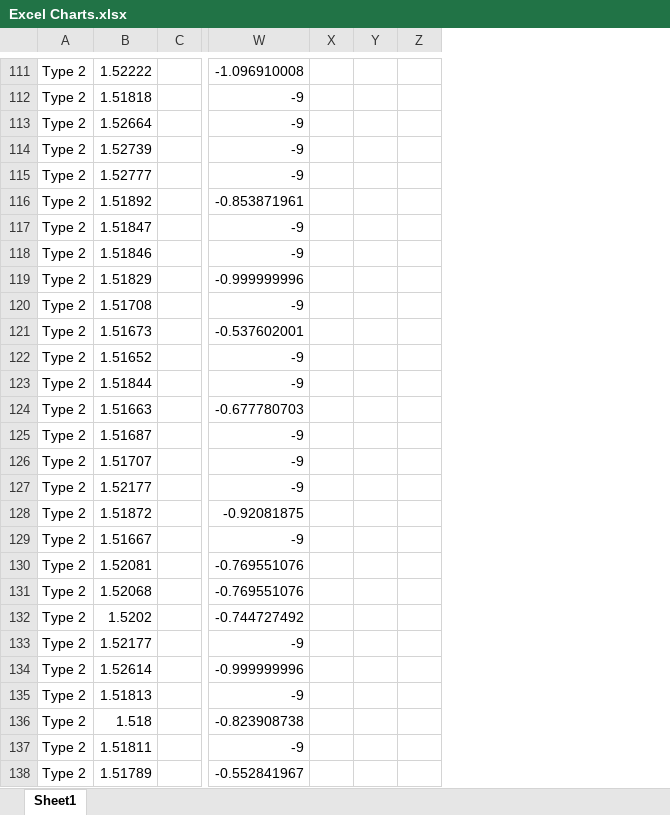
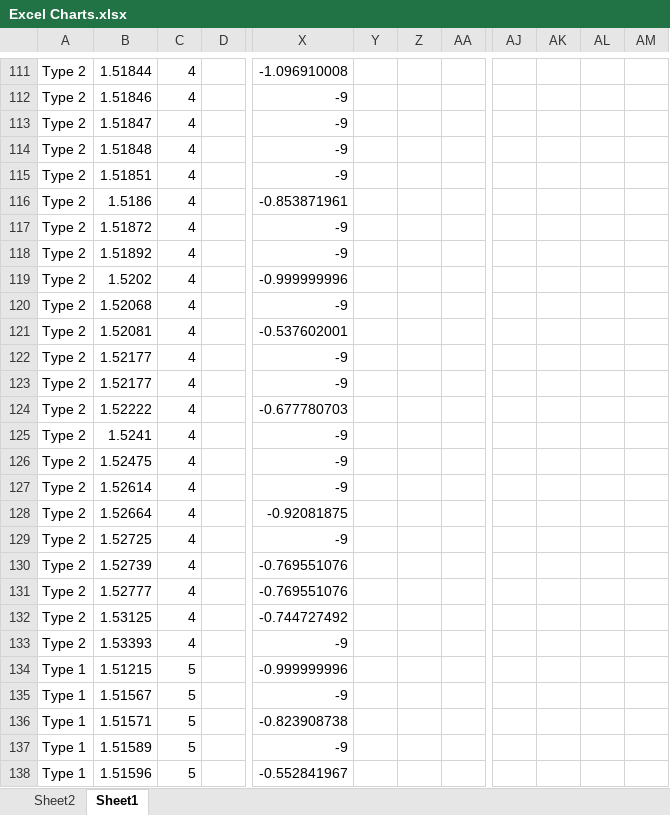
Before and after one commit to rlisbona/MSDS-6372-Project-2--Glass, an Excel workbook: Analysis/Excel Charts.xlsx, sheet Sheet1, drawn as a sheet; only a part is shown, gaps mark what is left out; values as stored, in another font and other column widths than the file's, no borders; charts and pictures not drawn; removed rows and columns are numbered as before the commit, all else as after; the diff covers the shown part only; the diff names each change by its address in the sheet, - before the commit and + after, or states it on an @@ line.

Commit message:
Updated the box plot to sort glass type by ascending RI
Signed-off-by: Rlisbona <rlisbona@smu.edu>

```diff
--- a/Analysis/Excel Charts.xlsx (sheet Sheet1)
+++ b/Analysis/Excel Charts.xlsx (sheet Sheet1)
+sheet tab: Sheet2
+column C, rows 111-138: 4 | 4 | 4 | 4 | 4 | 4 | 4 | 4 | 4 | 4 | 4 | 4 | 4 | 4 | 4 | 4 | 4 | 4 | 4 | 4 | 4 | 4 | 4 | 5 | 5 | 5 | 5 | 5
-column X, empty
+column AA, empty
+column AJ, empty
+column AK, empty
+column AL, empty
+column AM, empty
-B111: 1.52222
+B111: 1.51844
-B112: 1.51818
+B112: 1.51846
-B113: 1.52664
+B113: 1.51847
-B114: 1.52739
+B114: 1.51848
-B115: 1.52777
+B115: 1.51851
-B116: 1.51892
+B116: 1.5186
-B117: 1.51847
+B117: 1.51872
-B118: 1.51846
+B118: 1.51892
-B119: 1.51829
+B119: 1.5202
-B120: 1.51708
+B120: 1.52068
-B121: 1.51673
+B121: 1.52081
-B122: 1.51652
+B122: 1.52177
-B123: 1.51844
+B123: 1.52177
-B124: 1.51663
+B124: 1.52222
-B125: 1.51687
+B125: 1.5241
-B126: 1.51707
+B126: 1.52475
-B127: 1.52177
+B127: 1.52614
-B128: 1.51872
+B128: 1.52664
-B129: 1.51667
+B129: 1.52725
-B130: 1.52081
+B130: 1.52739
-B131: 1.52068
+B131: 1.52777
-B132: 1.5202
+B132: 1.53125
-B133: 1.52177
+B133: 1.53393
-A134:A138: Type 2
+A134:A138: Type 1
-B134: 1.52614
+B134: 1.51215
-B135: 1.51813
+B135: 1.51567
-B136: 1.518
+B136: 1.51571
-B137: 1.51811
+B137: 1.51589
-B138: 1.51789
+B138: 1.51596
```
Also changed, not shown: 331 edited cells elsewhere in this sheet, formulas that keep their value, charts or pictures, 2 other files.
